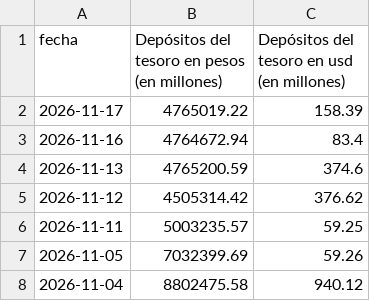
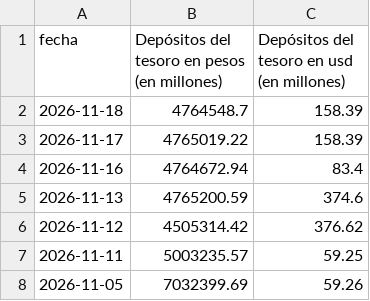
Before and after one commit to jesusrobles824/Automatizacion-descarga-bases-de-datos-Python, a CSV file: Depósitos_tesoro_en_millones_pesos_usd.csv, drawn as a sheet; only a part is shown; the shorter side is filled out with more unchanged rows.

```diff
--- a/Depósitos_tesoro_en_millones_pesos_usd.csv
+++ b/Depósitos_tesoro_en_millones_pesos_usd.csv
@@ -3,2 +3,3 @@ fecha,"Depósitos del tesoro en pesos
 (en millones)"
+2026-11-18,4764548.7,158.39
 2026-11-17,4765019.22,158.39
```
Also changed, not shown: Principales_Tasas_de_Interés_de_Mercado.csv, Préstamos_sector_privado_en_pesos_en_millones_por_tipo_crédito.csv, 7 other files.
